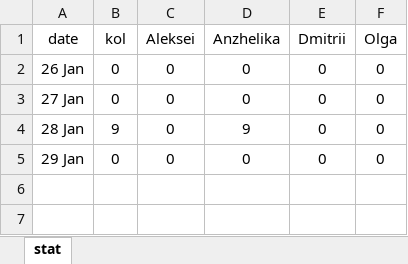
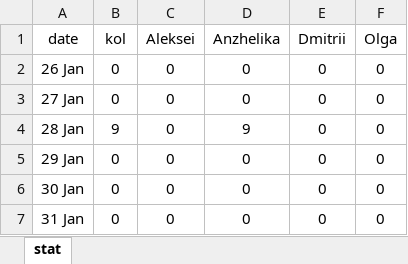
Before and after one commit to Dmitry76/SkillFactory, an Excel workbook: pandas/client.xlsx, sheet stat, drawn as a sheet; values as stored, in another font and other column widths than the file's, no borders; the diff names each change by its address in the sheet, - before the commit and + after, or states it on an @@ line.

Commit message:
Merge remote-tracking branch 'origin/master'

```diff
--- a/pandas/client.xlsx (sheet stat)
+++ b/pandas/client.xlsx (sheet stat)
+row 6: 30 Jan | 0 | 0 | 0 | 0 | 0
+row 7: 31 Jan | 0 | 0 | 0 | 0 | 0
```
